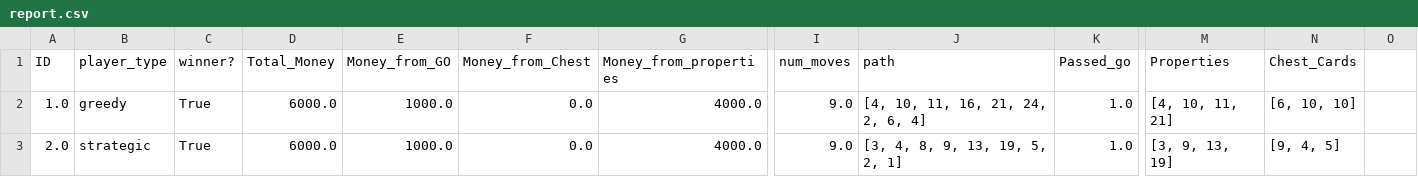
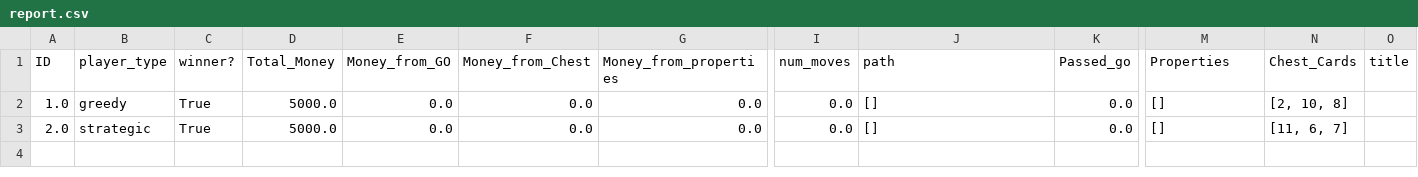
Before and after one commit to nbenko1/monopoly_speed, a CSV file: report.csv, drawn as a sheet; only a part is shown, gaps mark what is left out; the diff names each change by its address in the sheet, - before the commit and + after, or states it on an @@ line.

```diff
--- a/report.csv
+++ b/report.csv
-O1: (empty)
+O1: title
-D2:D3 (Total_Money): 6000.0
+D2:D3 (Total_Money): 5000.0
-E2:E3 (Money_from_GO): 1000.0
+E2:E3 (Money_from_GO): 0.0
-G2:G3 (Money_from_properties): 4000.0
+G2:G3 (Money_from_properties): 0.0
-I2:I3 (num_moves): 9.0
+I2:I3 (num_moves): 0.0
-J2 (path): [4, 10, 11, 16, 21, 24, 2, 6, 4]
+J2 (path): []
-K2:K3 (Passed_go): 1.0
+K2:K3 (Passed_go): 0.0
-M2 (Properties): [4, 10, 11, 21]
+M2 (Properties): []
-N2 (Chest_Cards): [6, 10, 10]
+N2 (Chest_Cards): [2, 10, 8]
-J3 (path): [3, 4, 8, 9, 13, 19, 5, 2, 1]
+J3 (path): []
-M3 (Properties): [3, 9, 13, 19]
+M3 (Properties): []
-N3 (Chest_Cards): [9, 4, 5]
+N3 (Chest_Cards): [11, 6, 7]
```
Also changed, not shown: output.csv, 6 other files.
